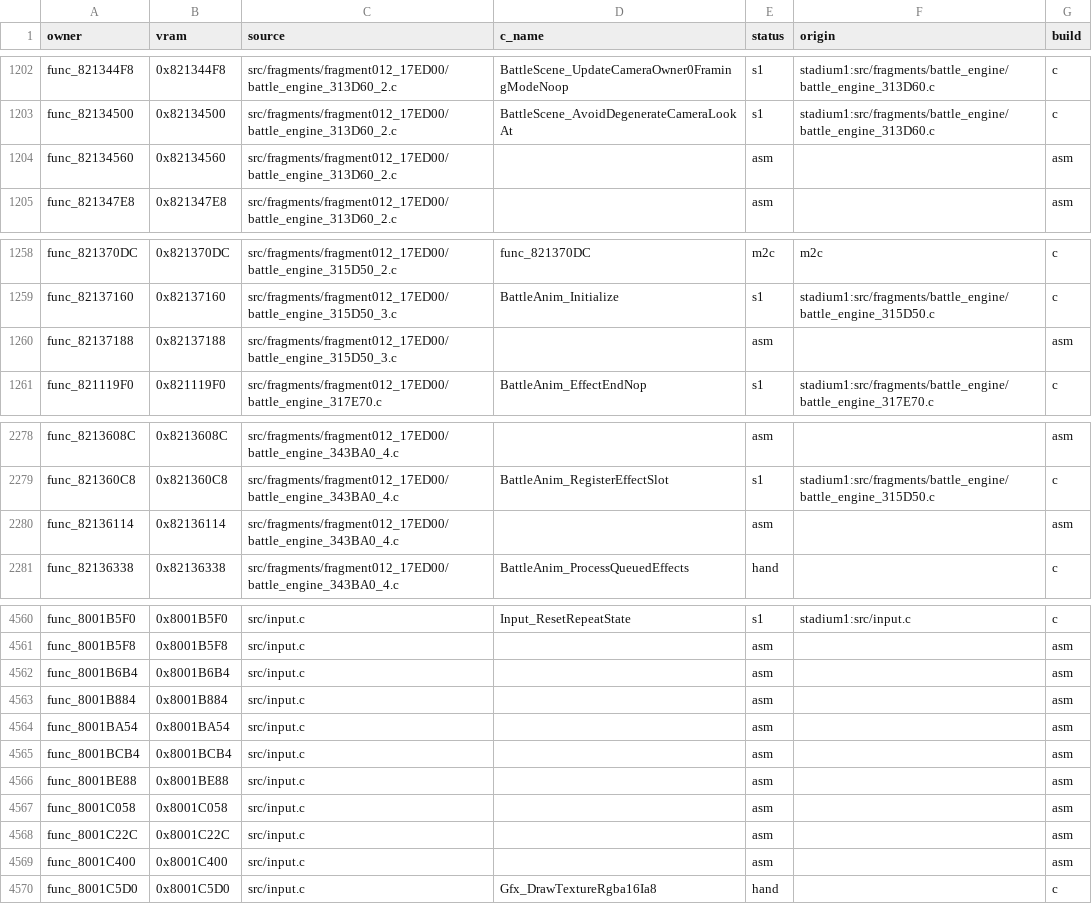
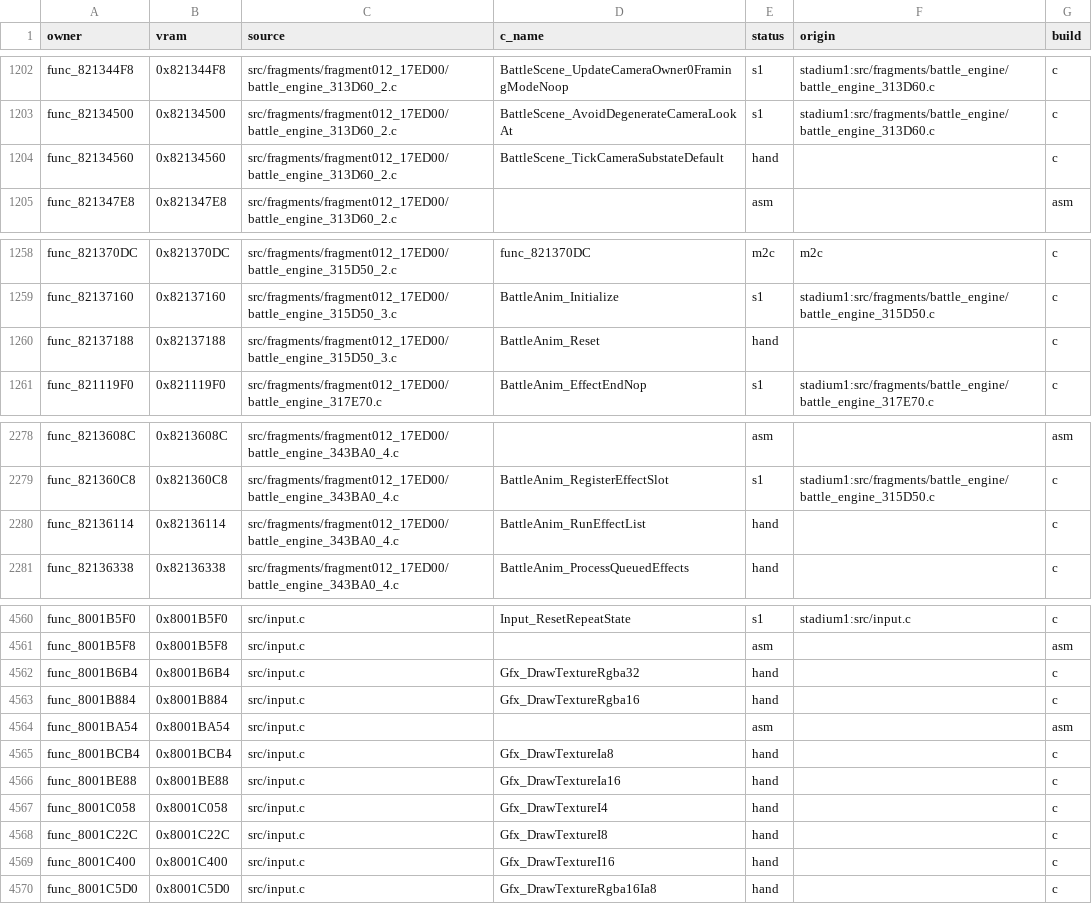
Before and after one commit to clearmoon247/pokestadium0, a CSV file: docs/function-matches.csv, drawn as a sheet; only a part is shown, gaps mark what is left out.

```diff
--- a/docs/function-matches.csv
+++ b/docs/function-matches.csv
@@ -1203,3 +1203,3 @@ func_821344F8,0x821344F8,src/fragments/fragment012_17ED00/battle_engine_313D60_2
 func_82134500,0x82134500,src/fragments/fragment012_17ED00/battle_engine_313D60_2.c,BattleScene_AvoidDegenerateCameraLookAt,s1,stadium1:src/fragments/battle_engine/battle_engine_313D60.c,c
-func_82134560,0x82134560,src/fragments/fragment012_17ED00/battle_engine_313D60_2.c,,asm,,asm
+func_82134560,0x82134560,src/fragments/fragment012_17ED00/battle_engine_313D60_2.c,BattleScene_TickCameraSubstateDefault,hand,,c
 func_821347E8,0x821347E8,src/fragments/fragment012_17ED00/battle_engine_313D60_2.c,,asm,,asm
@@ -1259,3 +1259,3 @@ func_821370DC,0x821370DC,src/fragments/fragment012_17ED00/battle_engine_315D50_2
 func_82137160,0x82137160,src/fragments/fragment012_17ED00/battle_engine_315D50_3.c,BattleAnim_Initialize,s1,stadium1:src/fragments/battle_engine/battle_engine_315D50.c,c
-func_82137188,0x82137188,src/fragments/fragment012_17ED00/battle_engine_315D50_3.c,,asm,,asm
+func_82137188,0x82137188,src/fragments/fragment012_17ED00/battle_engine_315D50_3.c,BattleAnim_Reset,hand,,c
 func_821119F0,0x821119F0,src/fragments/fragment012_17ED00/battle_engine_317E70.c,BattleAnim_EffectEndNop,s1,stadium1:src/fragments/battle_engine/battle_engine_317E70.c,c
@@ -2279,3 +2279,3 @@ func_8213608C,0x8213608C,src/fragments/fragment012_17ED00/battle_engine_343BA0_4
 func_821360C8,0x821360C8,src/fragments/fragment012_17ED00/battle_engine_343BA0_4.c,BattleAnim_RegisterEffectSlot,s1,stadium1:src/fragments/battle_engine/battle_engine_315D50.c,c
-func_82136114,0x82136114,src/fragments/fragment012_17ED00/battle_engine_343BA0_4.c,,asm,,asm
+func_82136114,0x82136114,src/fragments/fragment012_17ED00/battle_engine_343BA0_4.c,BattleAnim_RunEffectList,hand,,c
 func_82136338,0x82136338,src/fragments/fragment012_17ED00/battle_engine_343BA0_4.c,BattleAnim_ProcessQueuedEffects,hand,,c
@@ -4561,10 +4561,10 @@ func_8001B5F0,0x8001B5F0,src/input.c,Input_ResetRepeatState,s1,stadium1:src/inpu
 func_8001B5F8,0x8001B5F8,src/input.c,,asm,,asm
-func_8001B6B4,0x8001B6B4,src/input.c,,asm,,asm
-func_8001B884,0x8001B884,src/input.c,,asm,,asm
+func_8001B6B4,0x8001B6B4,src/input.c,Gfx_DrawTextureRgba32,hand,,c
+func_8001B884,0x8001B884,src/input.c,Gfx_DrawTextureRgba16,hand,,c
 func_8001BA54,0x8001BA54,src/input.c,,asm,,asm
-func_8001BCB4,0x8001BCB4,src/input.c,,asm,,asm
-func_8001BE88,0x8001BE88,src/input.c,,asm,,asm
-func_8001C058,0x8001C058,src/input.c,,asm,,asm
-func_8001C22C,0x8001C22C,src/input.c,,asm,,asm
-func_8001C400,0x8001C400,src/input.c,,asm,,asm
+func_8001BCB4,0x8001BCB4,src/input.c,Gfx_DrawTextureIa8,hand,,c
+func_8001BE88,0x8001BE88,src/input.c,Gfx_DrawTextureIa16,hand,,c
+func_8001C058,0x8001C058,src/input.c,Gfx_DrawTextureI4,hand,,c
+func_8001C22C,0x8001C22C,src/input.c,Gfx_DrawTextureI8,hand,,c
+func_8001C400,0x8001C400,src/input.c,Gfx_DrawTextureI16,hand,,c
 func_8001C5D0,0x8001C5D0,src/input.c,Gfx_DrawTextureRgba16Ia8,hand,,c
```
Also changed, not shown: 10 other files.
